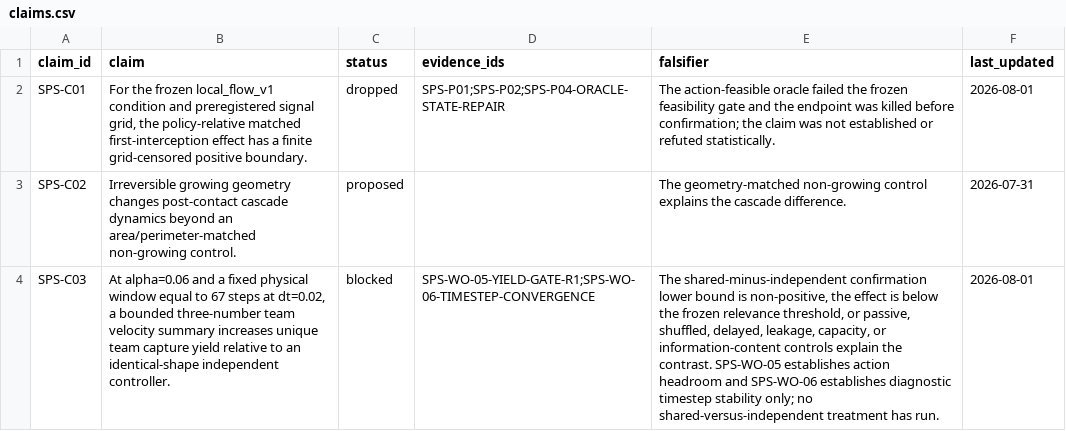
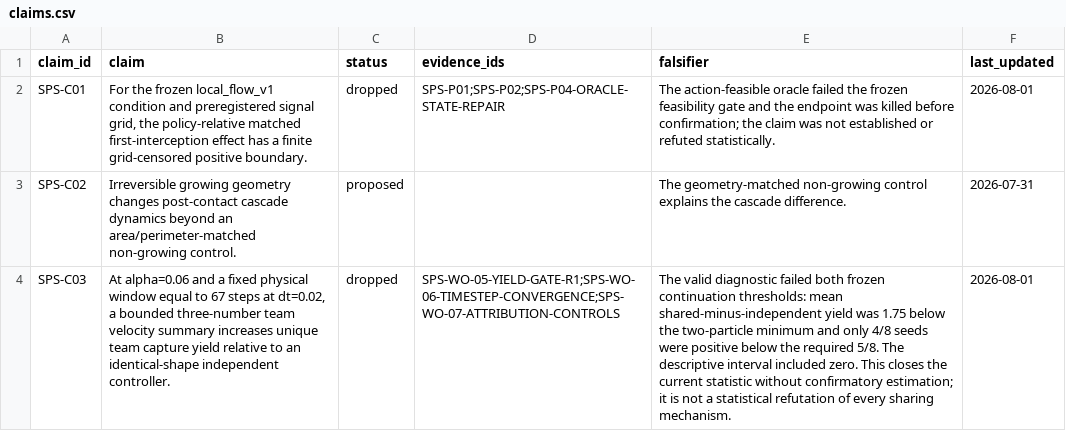
Before and after one commit to PuffBear/stochastic-particle-system, a CSV file: paper/claims.csv, drawn as a sheet; the diff names each change by its address in the sheet, - before the commit and + after, or states it on an @@ line.

Commit message:
Run WO-07 and record negative gate decision

```diff
--- a/paper/claims.csv
+++ b/paper/claims.csv
-C4 (status): blocked
+C4 (status): dropped
-D4 (evidence_ids): SPS-WO-05-YIELD-GATE-R1;SPS-WO-06-TIMESTEP-CONVERGENCE
+D4 (evidence_ids): SPS-WO-05-YIELD-GATE-R1;SPS-WO-06-TIMESTEP-CONVERGENCE;SPS-WO-07-ATTRIBUTION-CONTROLS
-E4 (falsifier): The shared-minus-independent confirmation lower bound is non-positive, the effect is below the frozen relevance threshold, or passive, shuffled, delayed, leakage, capacity, or information-content controls explain the contrast. SPS-WO-05 establishes action headroom and SPS-WO-06 establishes diagnostic timestep stability only; no shared-versus-independent treatment has run.
+E4 (falsifier): The valid diagnostic failed both frozen continuation thresholds: mean shared-minus-independent yield was 1.75 below the two-particle minimum and only 4/8 seeds were positive below the required 5/8. The descriptive interval included zero. This closes the current statistic without confirmatory estimation; it is not a statistical refutation of every sharing mechanism.
```
Also changed, not shown: 16 other files.
